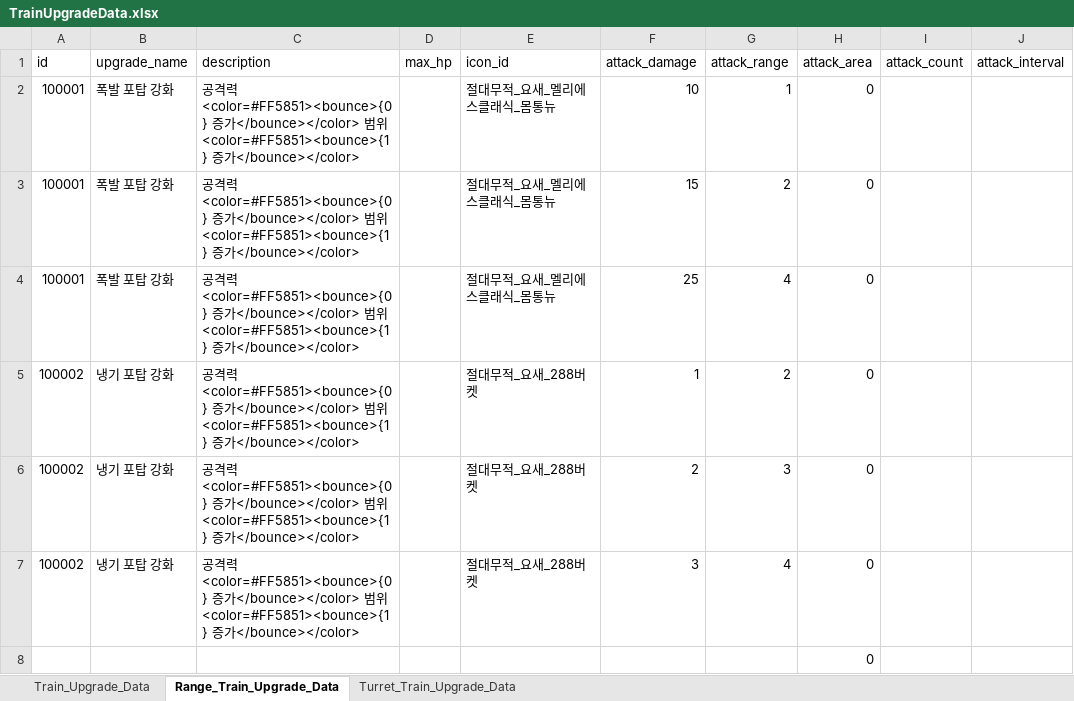
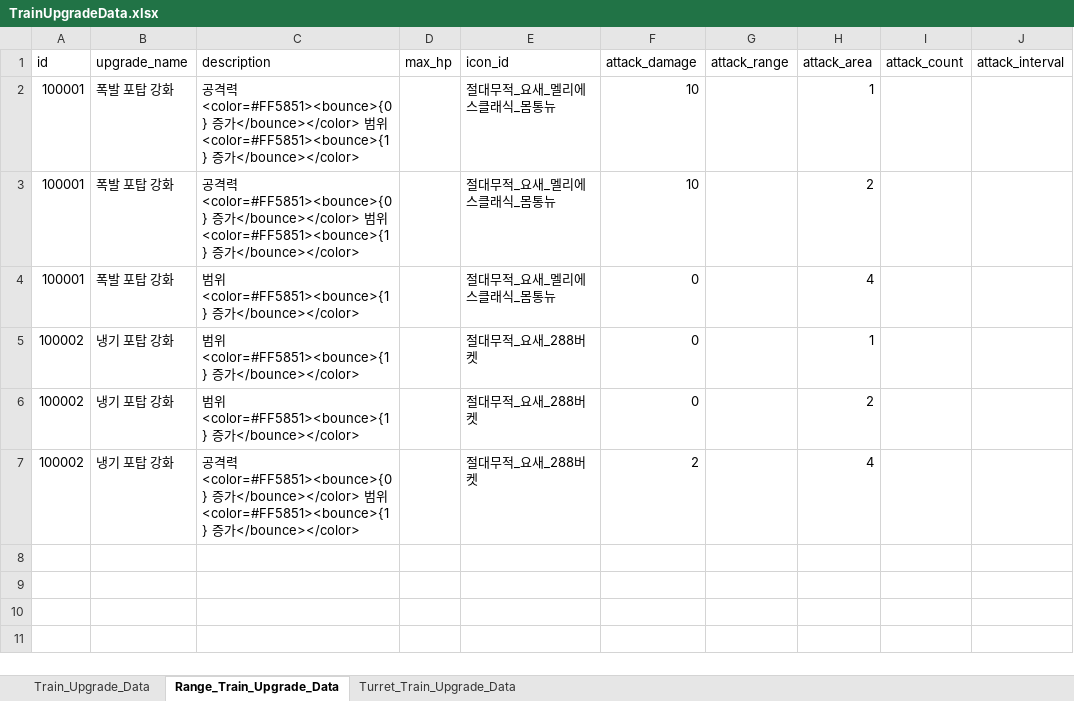
Before and after one commit to cumic06/TrainDefense, an Excel workbook: Assets/02_Resources/Data/TrainUpgradeData.xlsx, sheet Range_Train_Upgrade_Data, drawn as a sheet; only a part is shown; values as stored, in another font and other column widths than the file's, no borders; rows hold the shown columns only; the diff names each change by its address in the sheet, - before the commit and + after, or states it on an @@ line.

```diff
--- a/Assets/02_Resources/Data/TrainUpgradeData.xlsx (sheet Range_Train_Upgrade_Data)
+++ b/Assets/02_Resources/Data/TrainUpgradeData.xlsx (sheet Range_Train_Upgrade_Data)
-G2 (attack_range): 1
+G2 (attack_range): (empty)
-H2 (attack_area): 0
+H2 (attack_area): 1
-F3 (attack_damage): 15
+F3 (attack_damage): 10
-G3 (attack_range): 2
+G3 (attack_range): (empty)
-H3 (attack_area): 0
+H3 (attack_area): 2
-C4:C6 (description): 공격력 <color=#FF5851><bounce>{0} 증가</bounce></color> 범위…
+C4:C6 (description): 범위…
-F4 (attack_damage): 25
+F4 (attack_damage): 0
-G4 (attack_range): 4
+G4 (attack_range): (empty)
-H4 (attack_area): 0
+H4 (attack_area): 4
-F5 (attack_damage): 1
+F5 (attack_damage): 0
-G5 (attack_range): 2
+G5 (attack_range): (empty)
-H5 (attack_area): 0
+H5 (attack_area): 1
-F6 (attack_damage): 2
+F6 (attack_damage): 0
-G6 (attack_range): 3
+G6 (attack_range): (empty)
-H6 (attack_area): 0
+H6 (attack_area): 2
-F7 (attack_damage): 3
+F7 (attack_damage): 2
-G7 (attack_range): 4
+G7 (attack_range): (empty)
-H7 (attack_area): 0
+H7 (attack_area): 4
-row 8:  |  |  |  |  |  |  | 0
```
Also changed, not shown: sheet Turret_Train_Upgrade_Data, Assets/02_Resources/Data/ChoiceData.xlsx, Assets/02_Resources/Data/MonsterData.xlsx, 7 other files.
